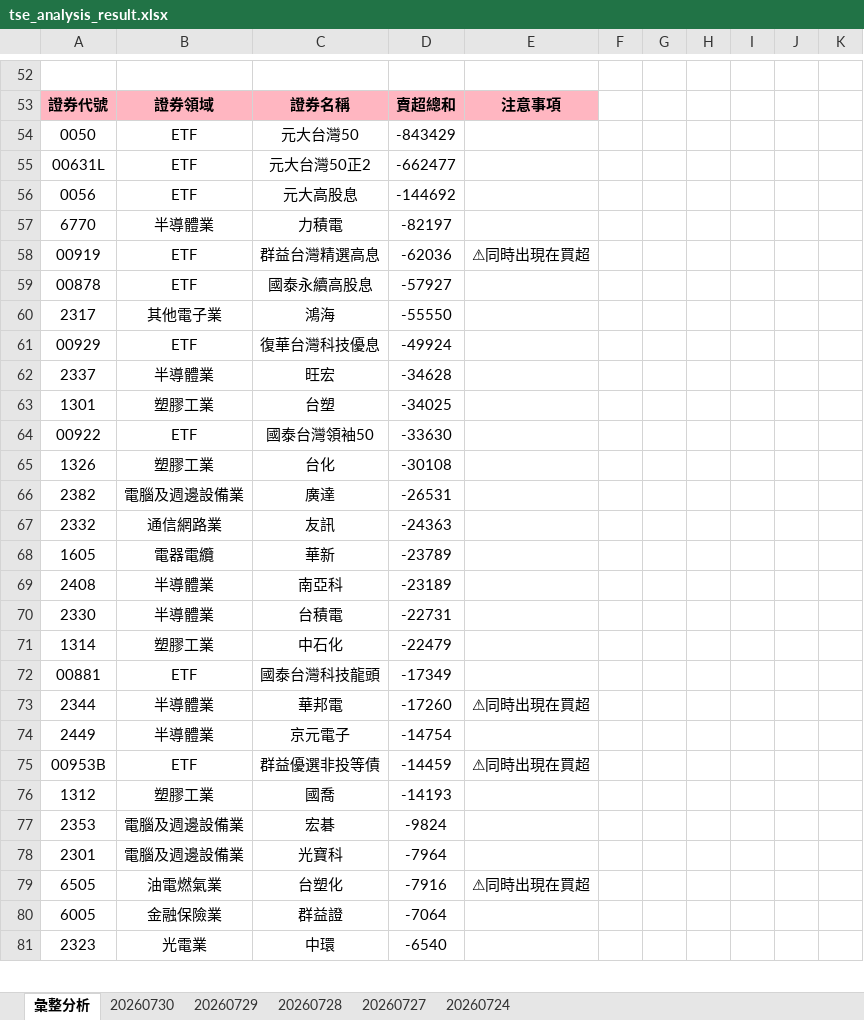
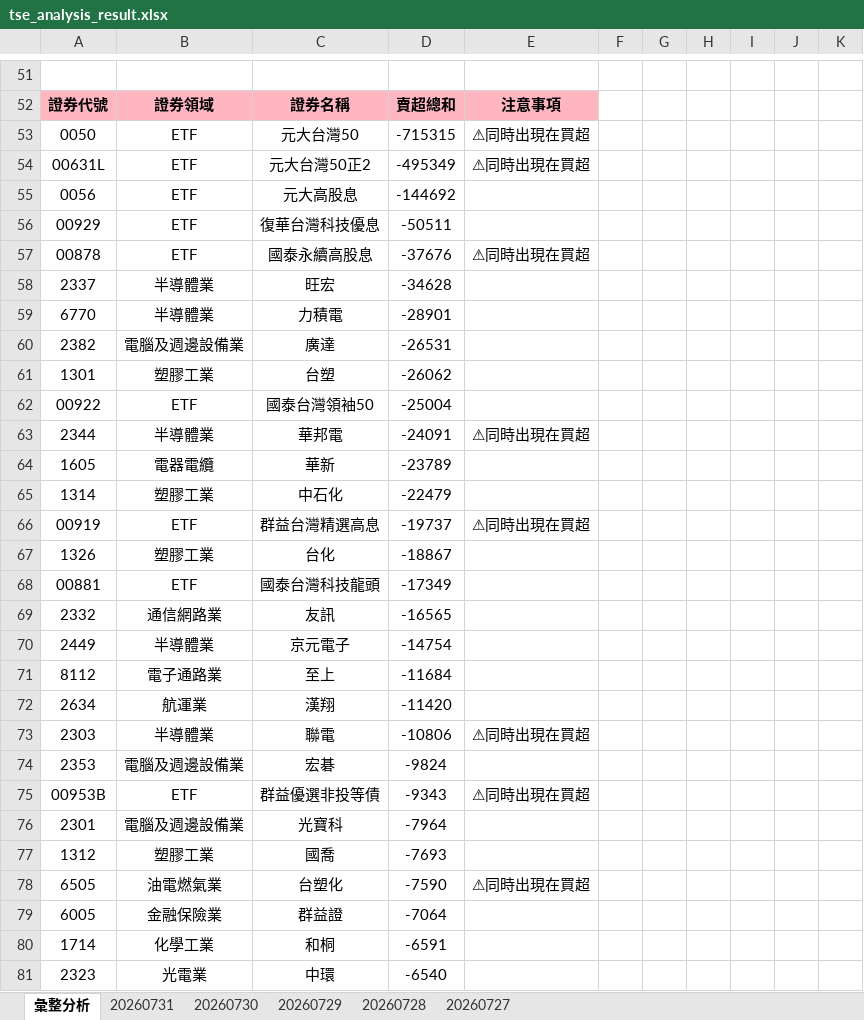
Before and after one commit to ccupcpop/GetDailyStock, an Excel workbook: StockInfo/tse_analysis_result.xlsx, sheet 彙整分析, drawn as a sheet; only a part is shown, gaps mark what is left out; values as stored, in another font and other column widths than the file's, no borders; removed rows and columns are numbered as before the commit, all else as after; the diff covers the shown part only; the diff names each change by its address in the sheet, - before the commit and + after, or states it on an @@ line.

```diff
--- a/StockInfo/tse_analysis_result.xlsx (sheet 彙整分析)
+++ b/StockInfo/tse_analysis_result.xlsx (sheet 彙整分析)
-sheet tab: 20260724
+sheet tab: 20260731
-D53: -843429
+D53: -715315
-E53:E54: (empty)
+E53:E54: ⚠同時出現在買超
-D54: -662477
+D54: -495349
-row 57: 6770 | 半導體業 | 力積電 | -82197
-row 58: 00919 | ETF | 群益台灣精選高息 | -62036 | ⚠同時出現在買超
-row 59: 00878 | ETF | 國泰永續高股息 | -57927
-row 60: 2317 | 其他電子業 | 鴻海 | -55550
-D56: -49924
+D56: -50511
+row 57: 00878 | ETF | 國泰永續高股息 | -37676 | ⚠同時出現在買超
-row 63: 1301 | 塑膠工業 | 台塑 | -34025
-row 64: 00922 | ETF | 國泰台灣領袖50 | -33630
-row 65: 1326 | 塑膠工業 | 台化 | -30108
+row 59: 6770 | 半導體業 | 力積電 | -28901
-row 67: 2332 | 通信網路業 | 友訊 | -24363
+row 61: 1301 | 塑膠工業 | 台塑 | -26062
+row 62: 00922 | ETF | 國泰台灣領袖50 | -25004
+row 63: 2344 | 半導體業 | 華邦電 | -24091 | ⚠同時出現在買超
-row 69: 2408 | 半導體業 | 南亞科 | -23189
-row 70: 2330 | 半導體業 | 台積電 | -22731
+row 66: 00919 | ETF | 群益台灣精選高息 | -19737 | ⚠同時出現在買超
+row 67: 1326 | 塑膠工業 | 台化 | -18867
-row 73: 2344 | 半導體業 | 華邦電 | -17260 | ⚠同時出現在買超
+row 69: 2332 | 通信網路業 | 友訊 | -16565
-row 75: 00953B | ETF | 群益優選非投等債 | -14459 | ⚠同時出現在買超
-row 76: 1312 | 塑膠工業 | 國喬 | -14193
+row 71: 8112 | 電子通路業 | 至上 | -11684
+row 72: 2634 | 航運業 | 漢翔 | -11420
+row 73: 2303 | 半導體業 | 聯電 | -10806 | ⚠同時出現在買超
+row 75: 00953B | ETF | 群益優選非投等債 | -9343 | ⚠同時出現在買超
+row 77: 1312 | 塑膠工業 | 國喬 | -7693
-D78: -7916
+D78: -7590
+row 80: 1714 | 化學工業 | 和桐 | -6591
```
Also changed, not shown: 44 added rows, 38 removed rows and 34 edited cells elsewhere in this sheet, sheet 20260730, StockInfo/otc_analysis_result.xlsx, 13 other files.
